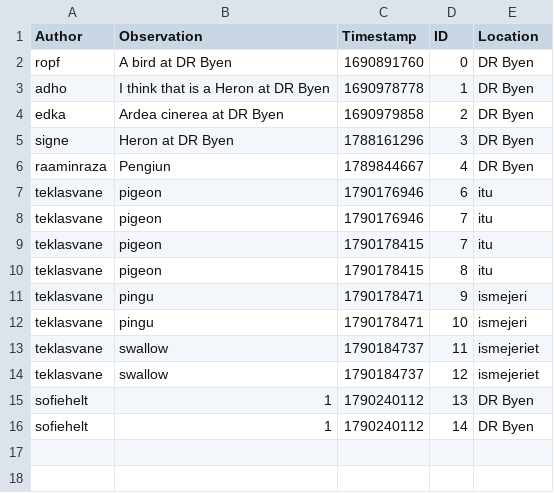
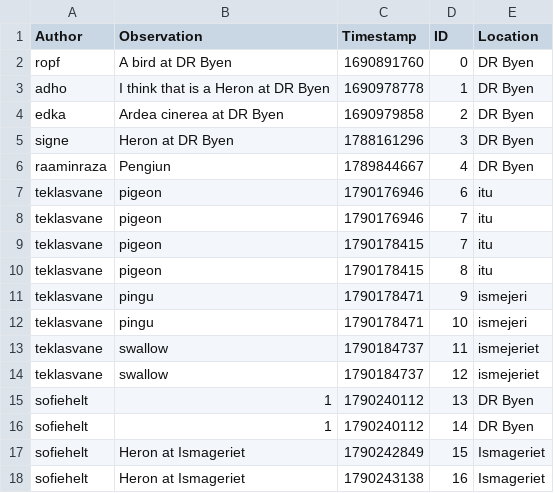
Before and after one commit to ITU-BDSA2026-GROUP10/Bison, a CSV file: src/Bison.CLI/bison_observe_cli_db.csv, drawn as a sheet.

```diff
--- a/src/Bison.CLI/bison_observe_cli_db.csv
+++ b/src/Bison.CLI/bison_observe_cli_db.csv
@@ -16 +16,3 @@ sofiehelt,"1",1790240112,13,DR Byen
 sofiehelt,"1",1790240112,14,DR Byen
+sofiehelt,"Heron at Ismageriet",1790242849,15,Ismageriet
+sofiehelt,"Heron at Ismageriet",1790243138,16,Ismageriet
```
Also changed, not shown: 2 other files.
